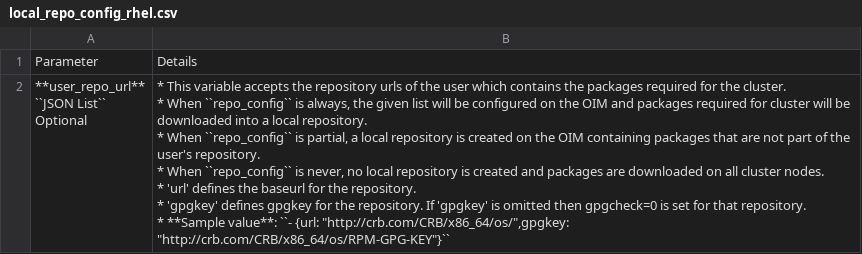
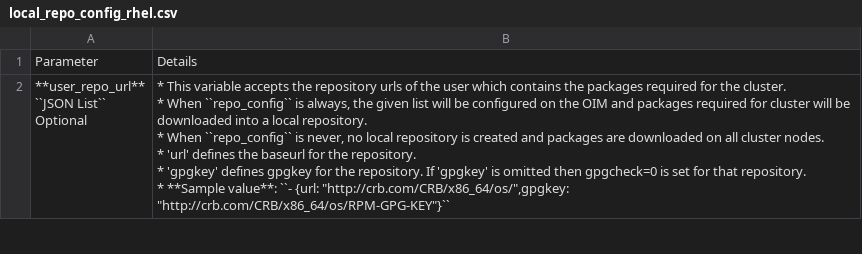
Before and after one commit to vasanthsathya/omnia, a CSV file: docs/source/Tables/local_repo_config_rhel.csv, drawn as a sheet; only a part is shown; the diff covers the shown part only.

```diff
--- a/docs/source/Tables/local_repo_config_rhel.csv
+++ b/docs/source/Tables/local_repo_config_rhel.csv
@@ -1,18 +1,16 @@
 Parameter,Details
-"**user_repo_url**
-
-``JSON List``
-
-Optional","* This variable accepts the repository urls of the user which contains the packages required for the cluster.
-
-* When ``repo_config`` is always, the given list will be configured on the OIM and packages required for cluster will be downloaded into a local repository.
-
-* When ``repo_config`` is partial, a local repository is created on the OIM containing packages that are not part of the user's repository.
-
-* When ``repo_config`` is never, no local repository is created and packages are downloaded on all cluster nodes.
-
-* 'url' defines the baseurl for the repository.
-
-* 'gpgkey' defines gpgkey for the repository. If 'gpgkey' is omitted then   gpgcheck=0 is set for that repository.
-
-* **Sample value**: ``- {url: ""http://crb.com/CRB/x86_64/os/"",gpgkey: ""http://crb.com/CRB/x86_64/os/RPM-GPG-KEY""}``"
+"**user_repo_url**
+
+``JSON List``
+
+Optional","* This variable accepts the repository urls of the user which contains the packages required for the cluster.
+
+* When ``repo_config`` is always, the given list will be configured on the OIM and packages required for cluster will be downloaded into a local repository.
+
+* When ``repo_config`` is never, no local repository is created and packages are downloaded on all cluster nodes.
+
+* 'url' defines the baseurl for the repository.
+
+* 'gpgkey' defines gpgkey for the repository. If 'gpgkey' is omitted then   gpgcheck=0 is set for that repository.
+
+* **Sample value**: ``- {url: ""http://crb.com/CRB/x86_64/os/"",gpgkey: ""http://crb.com/CRB/x86_64/os/RPM-GPG-KEY""}``"
```
Also changed, not shown: 1 removed row and 1 edited cell elsewhere in this file, docs/source/Tables/software_config_rhel.csv.
